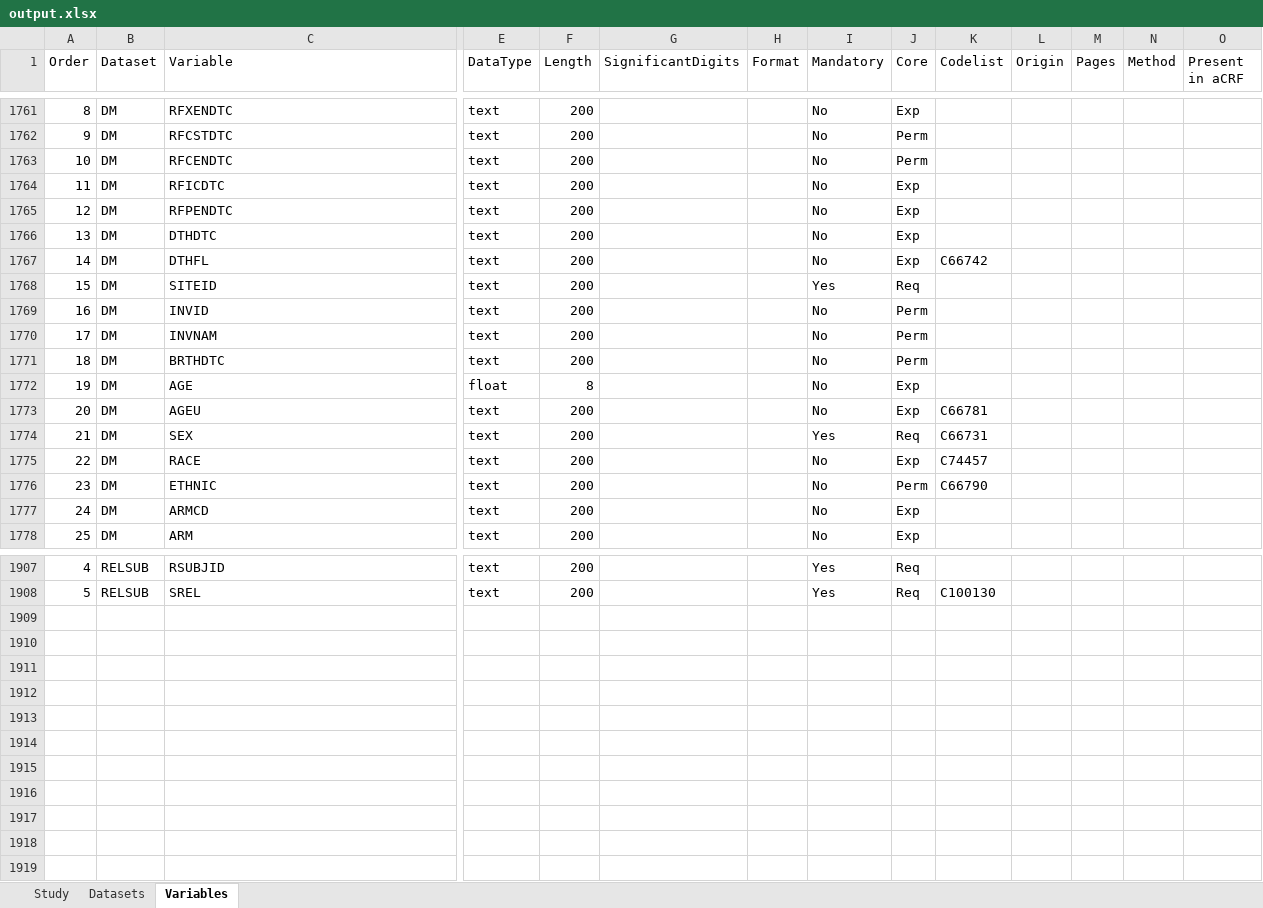
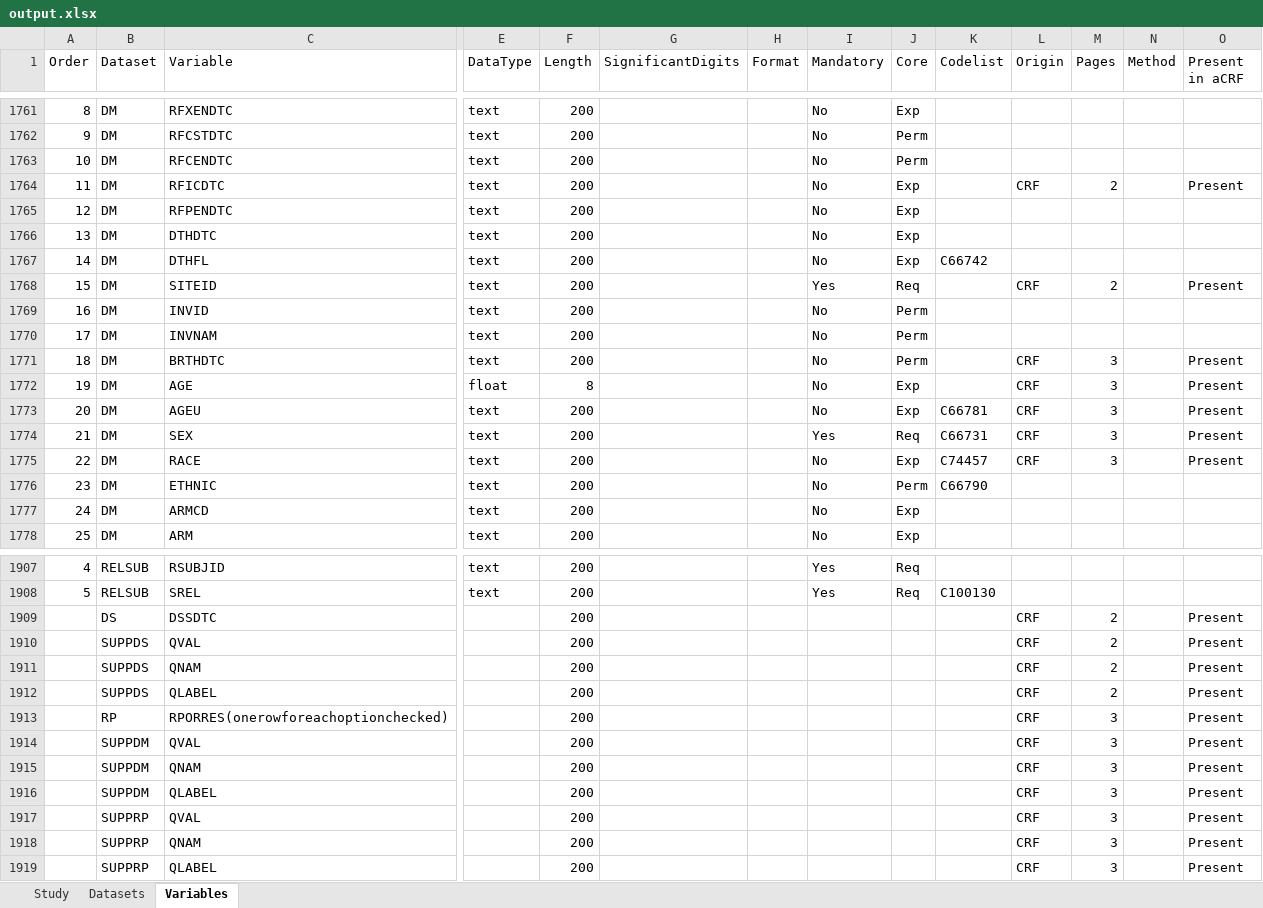
Before and after one commit to ssparna/PHUSE-EU-Connect-SM15, an Excel workbook: outputs/output.xlsx, sheet Variables, drawn as a sheet; only a part is shown, gaps mark what is left out; values as stored, in another font and other column widths than the file's, no cell formats; rows hold the shown columns only; the diff covers the shown part only; the diff names each change by its address in the sheet, - before the commit and + after, or states it on an @@ line.

```diff
--- a/outputs/output.xlsx (sheet Variables)
+++ b/outputs/output.xlsx (sheet Variables)
-L1764 (Origin): (empty)
+L1764 (Origin): CRF
-M1764 (Pages): (empty)
+M1764 (Pages): 2
-O1764 (Present in aCRF): (empty)
+O1764 (Present in aCRF): Present
-L1768 (Origin): (empty)
+L1768 (Origin): CRF
-M1768 (Pages): (empty)
+M1768 (Pages): 2
-O1768 (Present in aCRF): (empty)
+O1768 (Present in aCRF): Present
-L1771:L1775 (Origin): (empty)
+L1771:L1775 (Origin): CRF
-M1771:M1775 (Pages): (empty)
+M1771:M1775 (Pages): 3
-O1771:O1775 (Present in aCRF): (empty)
+O1771:O1775 (Present in aCRF): Present
+row 1909:  | DS | DSSDTC |  | 200 |  |  |  |  |  | CRF | 2 |  | Present
+row 1910:  | SUPPDS | QVAL |  | 200 |  |  |  |  |  | CRF | 2 |  | Present
+row 1911:  | SUPPDS | QNAM |  | 200 |  |  |  |  |  | CRF | 2 |  | Present
+row 1912:  | SUPPDS | QLABEL |  | 200 |  |  |  |  |  | CRF | 2 |  | Present
+row 1913:  | RP | RPORRES(onerowforeachoptionchecked) |  | 200 |  |  |  |  |  | CRF | 3 |  | Present
+row 1914:  | SUPPDM | QVAL |  | 200 |  |  |  |  |  | CRF | 3 |  | Present
+row 1915:  | SUPPDM | QNAM |  | 200 |  |  |  |  |  | CRF | 3 |  | Present
+row 1916:  | SUPPDM | QLABEL |  | 200 |  |  |  |  |  | CRF | 3 |  | Present
+row 1917:  | SUPPRP | QVAL |  | 200 |  |  |  |  |  | CRF | 3 |  | Present
+row 1918:  | SUPPRP | QNAM |  | 200 |  |  |  |  |  | CRF | 3 |  | Present
+row 1919:  | SUPPRP | QLABEL |  | 200 |  |  |  |  |  | CRF | 3 |  | Present
```
Also changed, not shown: 48 edited cells elsewhere in this sheet, sheet Datasets, cell formats, 4 other files.
